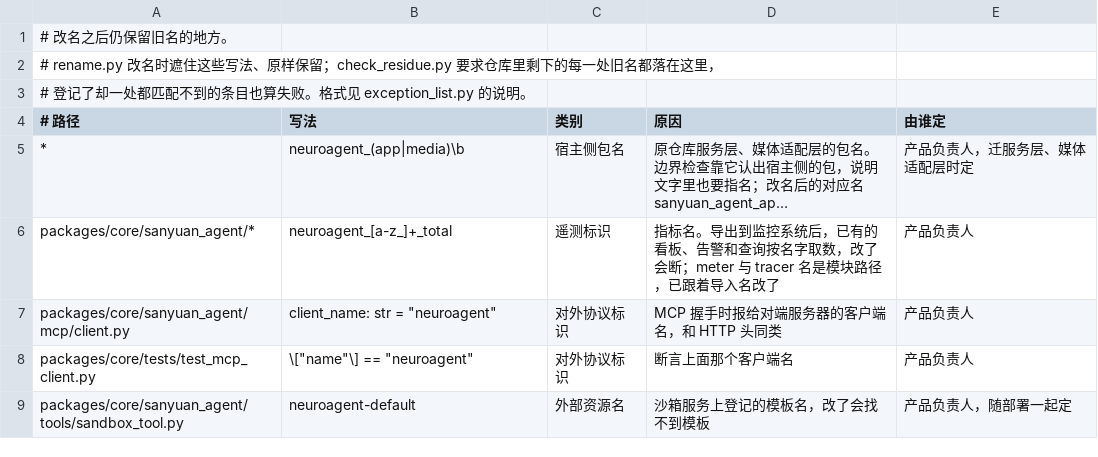
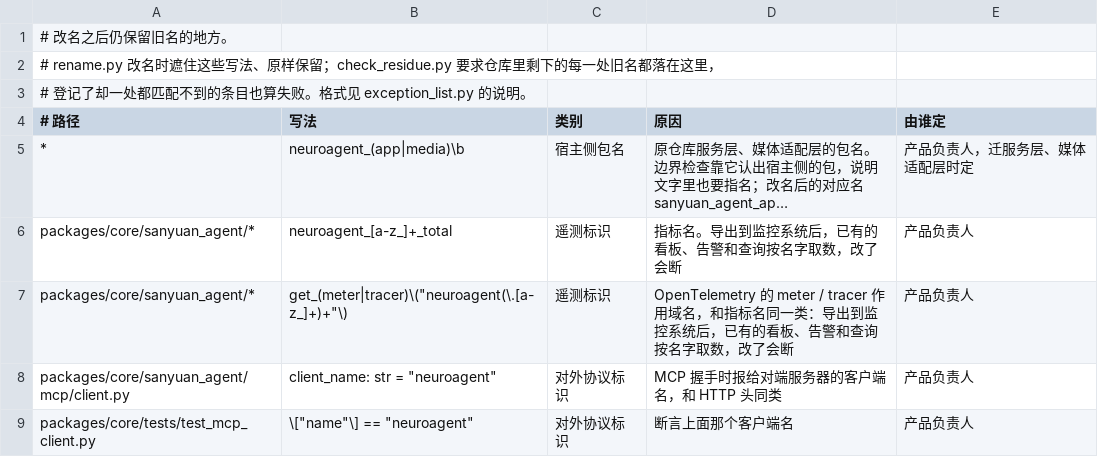
Before and after one commit to CavaiLAB/sanyuan-agent, a TSV file: tools/migration/rename/exceptions.tsv, drawn as a sheet; only a part is shown; the shorter side is filled out with more unchanged rows; long unchanged cells end in …; the diff names each change by its address in the sheet, - before the commit and + after, or states it on an @@ line.

```diff
--- a/tools/migration/rename/exceptions.tsv
+++ b/tools/migration/rename/exceptions.tsv
-D6 (原因): …改了会断；meter 与 tracer 名是模块路径，已跟着导入名改了
+D6 (原因): …改了会断
+row 7: packages/core/sanyuan_agent/* | get_(meter|tracer)\("neuroagent(\.[a-z_]+)+"\) | 遥测标识 | OpenTelemetry 的 meter / tracer 作用域名，和指标名同一类：导出到监控系统后，已有的看板、告警和查询按名字取数，改了会断 | 产品负责人
```
Also changed, not shown: 7 other files.
